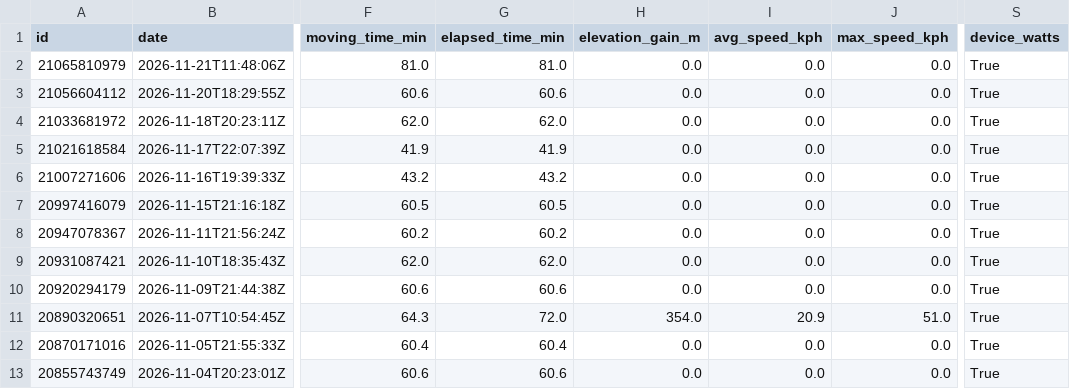
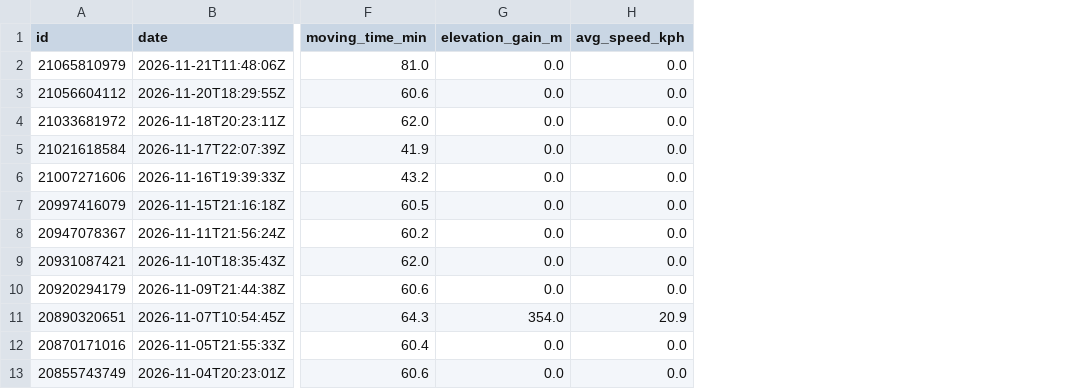
Before and after one commit to aroven850306-bit/fitness-data-sync, a CSV file: strava_activities.csv, drawn as a sheet; only a part is shown, gaps mark what is left out; the diff names each change by its address in the sheet, - before the commit and + after, or states it on an @@ line.

```diff
--- a/strava_activities.csv
+++ b/strava_activities.csv
-column G (elapsed_time_min), rows 2-13: 81.0 | 60.6 | 62.0 | 41.9 | 43.2 | 60.5 | 60.2 | 62.0 | 60.6 | 72.0 | 60.4 | 60.6
-column J (max_speed_kph), rows 2-13: 0.0 | 0.0 | 0.0 | 0.0 | 0.0 | 0.0 | 0.0 | 0.0 | 0.0 | 51.0 | 0.0 | 0.0
-column S (device_watts), rows 2-13: all True
```
